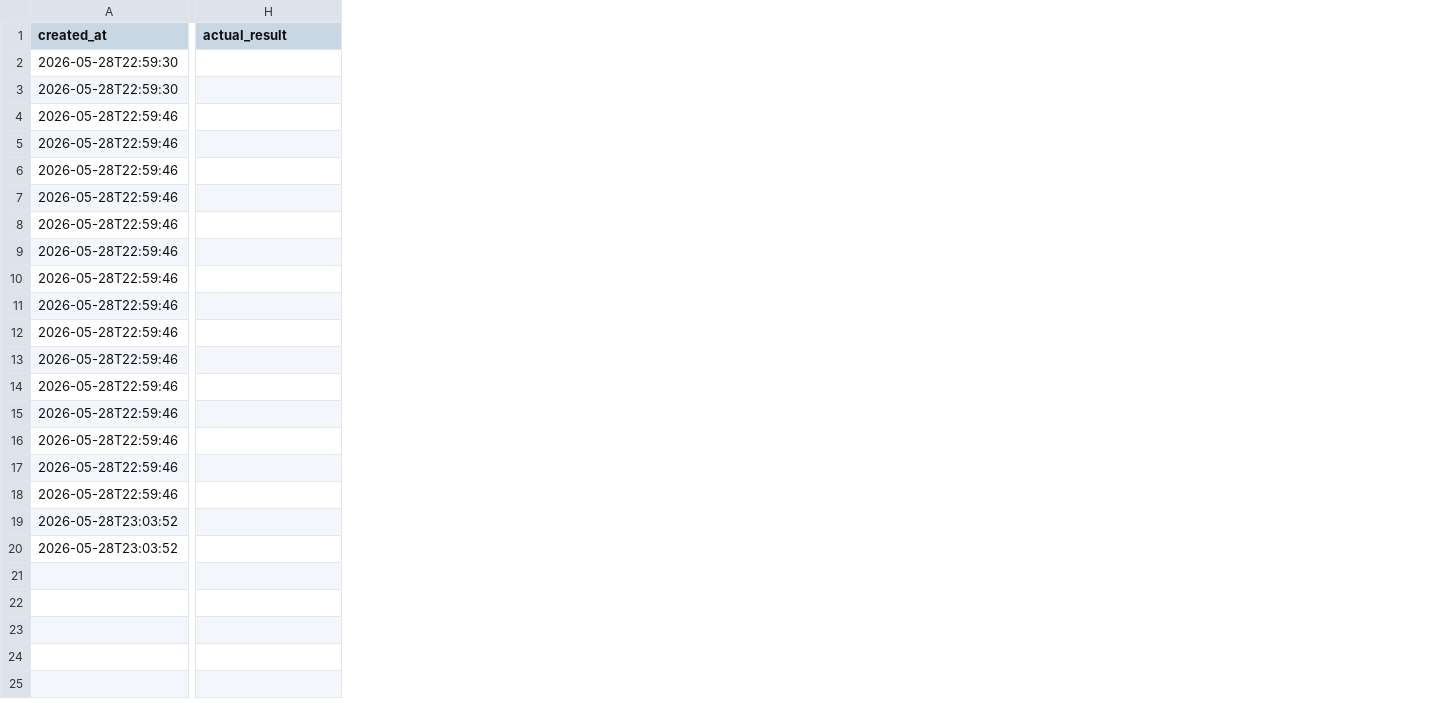
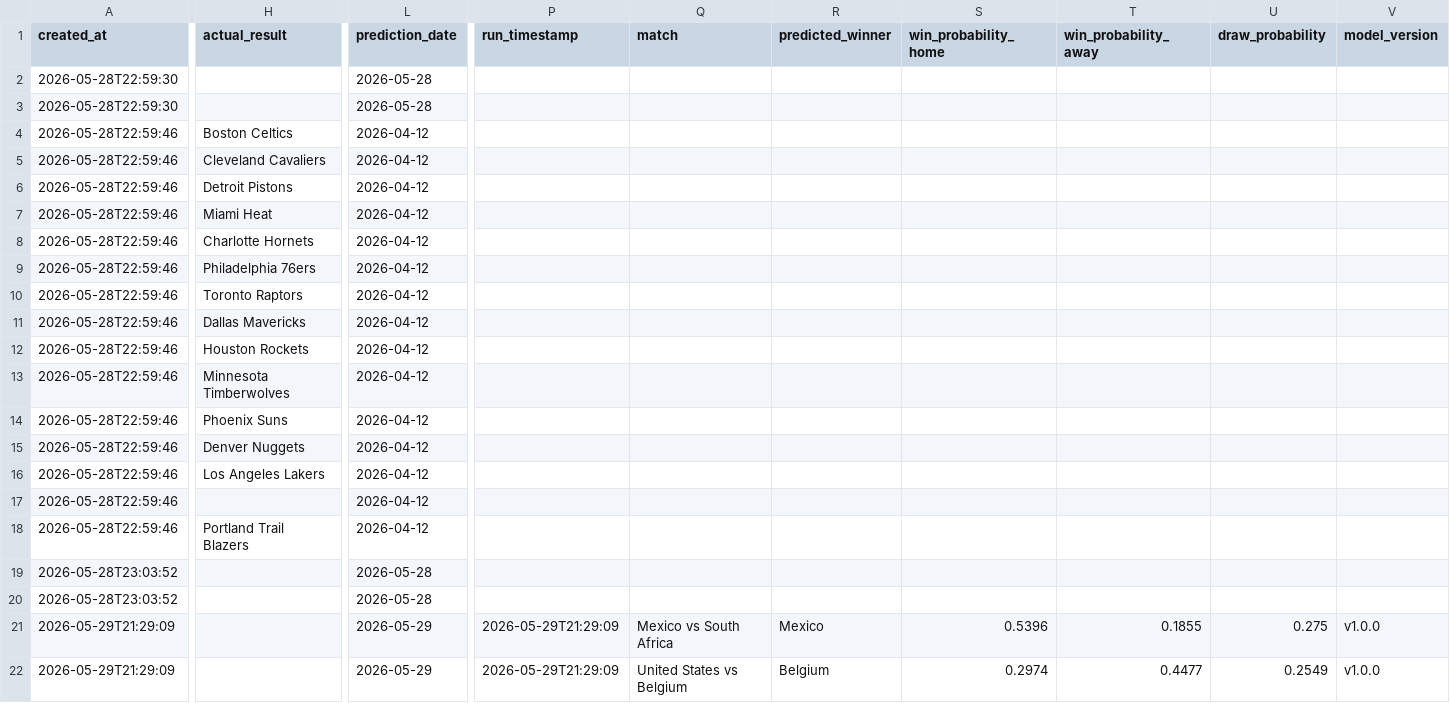
Before and after one commit to rexlin88888888/ai-sports-predictor, a CSV file: outputs/predictions.csv, drawn as a sheet; only a part is shown, gaps mark what is left out; rows hold the shown columns only; the diff covers the shown part only; the diff names each change by its address in the sheet, - before the commit and + after, or states it on an @@ line.

Commit message:
Add result tracking and performance reporting

```diff
--- a/outputs/predictions.csv
+++ b/outputs/predictions.csv
+column L (prediction_date), rows 2-20: 2026-05-28 | 2026-05-28 | 2026-04-12 | 2026-04-12 | 2026-04-12 | 2026-04-12 | 2026-04-12 | 2026-04-12 | 2026-04-12 | 2026-04-12 | 2026-04-12 | 2026-04-12 | 2026-04-12 | 2026-04-12 | 2026-04-12 | 2026-04-12 | 2026-04-12 | 2026-05-28 | 2026-05-28
+column P (run_timestamp), empty
+column Q (match), empty
+column R (predicted_winner), empty
+column S (win_probability_home), empty
+column T (win_probability_away), empty
+column U (draw_probability), empty
+column V (model_version), empty
-H4 (actual_result): (empty)
+H4 (actual_result): Boston Celtics
-H5 (actual_result): (empty)
+H5 (actual_result): Cleveland Cavaliers
-H6 (actual_result): (empty)
+H6 (actual_result): Detroit Pistons
-H7 (actual_result): (empty)
+H7 (actual_result): Miami Heat
-H8 (actual_result): (empty)
+H8 (actual_result): Charlotte Hornets
-H9 (actual_result): (empty)
+H9 (actual_result): Philadelphia 76ers
-H10 (actual_result): (empty)
+H10 (actual_result): Toronto Raptors
-H11 (actual_result): (empty)
+H11 (actual_result): Dallas Mavericks
-H12 (actual_result): (empty)
+H12 (actual_result): Houston Rockets
-H13 (actual_result): (empty)
+H13 (actual_result): Minnesota Timberwolves
-H14 (actual_result): (empty)
+H14 (actual_result): Phoenix Suns
-H15 (actual_result): (empty)
+H15 (actual_result): Denver Nuggets
-H16 (actual_result): (empty)
+H16 (actual_result): Los Angeles Lakers
-H18 (actual_result): (empty)
+H18 (actual_result): Portland Trail Blazers
+row 21: 2026-05-29T21:29:09 |  | 2026-05-29 | 2026-05-29T21:29:09 | Mexico vs South Africa | Mexico | 0.5396 | 0.1855 | 0.275 | v1.0.0
+row 22: 2026-05-29T21:29:09 |  | 2026-05-29 | 2026-05-29T21:29:09 | United States vs Belgium | Belgium | 0.2974 | 0.4477 | 0.2549 | v1.0.0
```
Also changed, not shown: 5 added columns elsewhere in this file, 7 other files.
